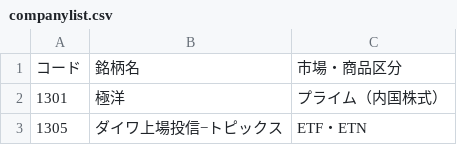
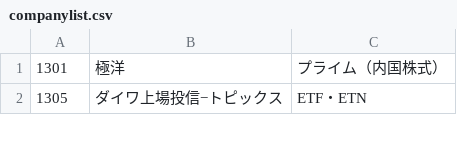
Before and after one commit to 2023-hsymlab/git-github-kiso-t2010771TakedaHiroki, a CSV file: 2023-StockData/data/companylist.csv (was 2023-StockData/companylist.csv), drawn as a sheet; only a part is shown; the diff names each change by its address in the sheet, - before the commit and + after, or states it on an @@ line.

Commit message:
更新(StockExproler)

```diff
--- a/2023-StockData/companylist.csv
+++ b/2023-StockData/data/companylist.csv
-row 1: コード | 銘柄名 | 市場・商品区分
```
Also changed, not shown: 2 other files.
